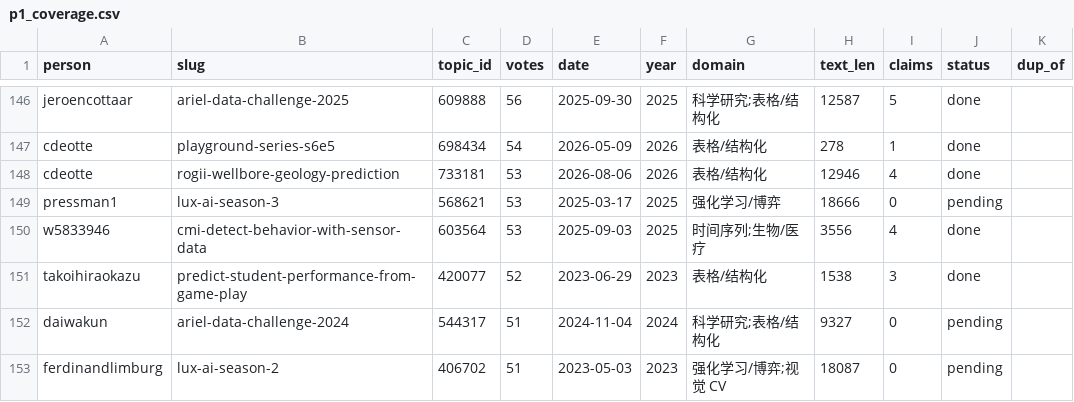
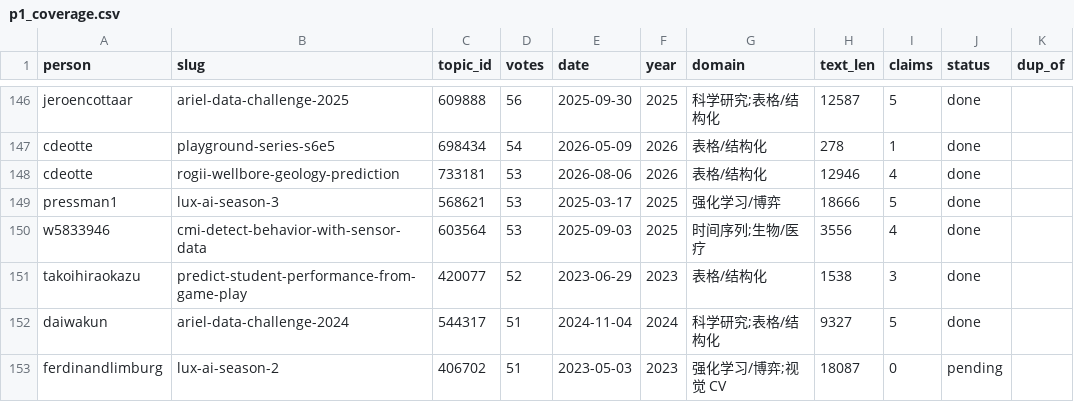
Before and after one commit to changQiangXia/KStarter, a CSV file: people/claims/p1_coverage.csv, drawn as a sheet; only a part is shown, gaps mark what is left out.

Commit message:
P1 覆盖 99%：断言 545 条（仅剩 1 条帖）
- 新增：lux-3 5、ariel-2024-daiwakun 5
- verify_claims 545/545 通过

```diff
--- a/people/claims/p1_coverage.csv
+++ b/people/claims/p1_coverage.csv
@@ -148,6 +148,6 @@ cdeotte,playground-series-s6e5,698434,54,2026-05-09,2026,表格/结构化,278,1,
 cdeotte,rogii-wellbore-geology-prediction,733181,53,2026-08-06,2026,表格/结构化,12946,4,done,
-pressman1,lux-ai-season-3,568621,53,2025-03-17,2025,强化学习/博弈,18666,0,pending,
+pressman1,lux-ai-season-3,568621,53,2025-03-17,2025,强化学习/博弈,18666,5,done,
 w5833946,cmi-detect-behavior-with-sensor-data,603564,53,2025-09-03,2025,时间序列;生物/医疗,3556,4,done,
 takoihiraokazu,predict-student-performance-from-game-play,420077,52,2023-06-29,2023,表格/结构化,1538,3,done,
-daiwakun,ariel-data-challenge-2024,544317,51,2024-11-04,2024,科学研究;表格/结构化,9327,0,pending,
+daiwakun,ariel-data-challenge-2024,544317,51,2024-11-04,2024,科学研究;表格/结构化,9327,5,done,
 ferdinandlimburg,lux-ai-season-2,406702,51,2023-05-03,2023,强化学习/博弈;视觉 CV,18087,0,pending,
```
Also changed, not shown: 1 other file.
